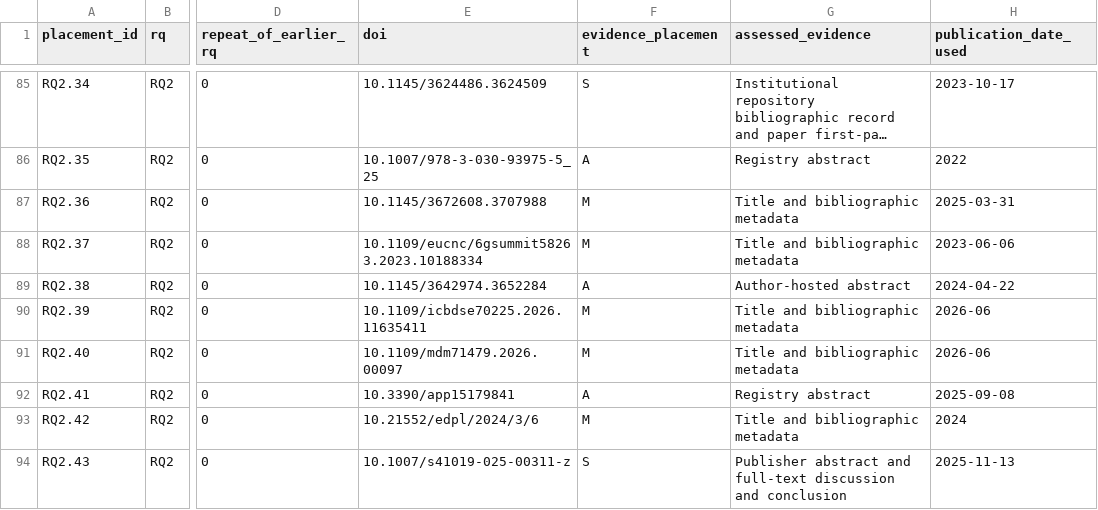
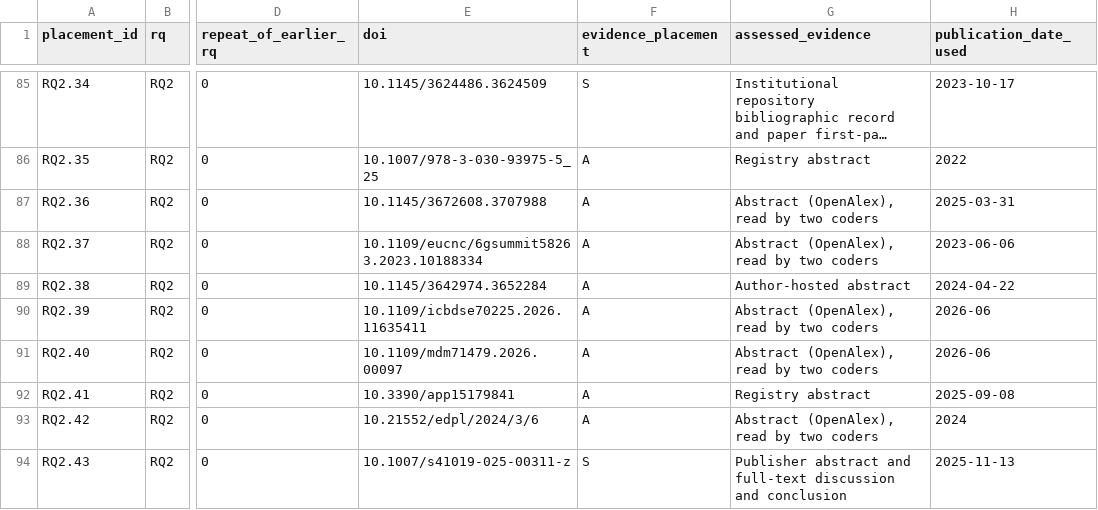
Before and after one commit to egagraha/slr-dataspace, a CSV file: results/audit/placements.csv, drawn as a sheet; only a part is shown, gaps mark what is left out; long unchanged cells end in …; the diff covers the shown part only; the diff names each change by its address in the sheet, - before the commit and + after, or states it on an @@ line.

```diff
--- a/results/audit/placements.csv
+++ b/results/audit/placements.csv
-F87:F88 (evidence_placement): M
+F87:F88 (evidence_placement): A
-G87:G88 (assessed_evidence): Title and bibliographic metadata
+G87:G88 (assessed_evidence): Abstract (OpenAlex), read by two coders
-F90:F91 (evidence_placement): M
+F90:F91 (evidence_placement): A
-G90:G91 (assessed_evidence): Title and bibliographic metadata
+G90:G91 (assessed_evidence): Abstract (OpenAlex), read by two coders
-F93 (evidence_placement): M
+F93 (evidence_placement): A
-G93 (assessed_evidence): Title and bibliographic metadata
+G93 (assessed_evidence): Abstract (OpenAlex), read by two coders
```
Also changed, not shown: 136 edited cells elsewhere in this file, data/processed/corpus_189.csv, data/processed/corpus_enriched.csv, 16 other files.
